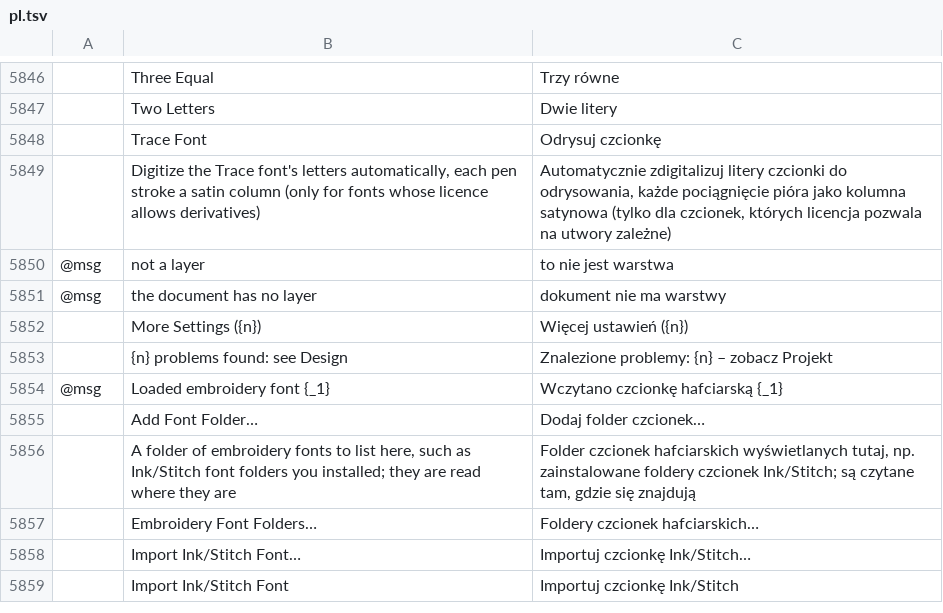
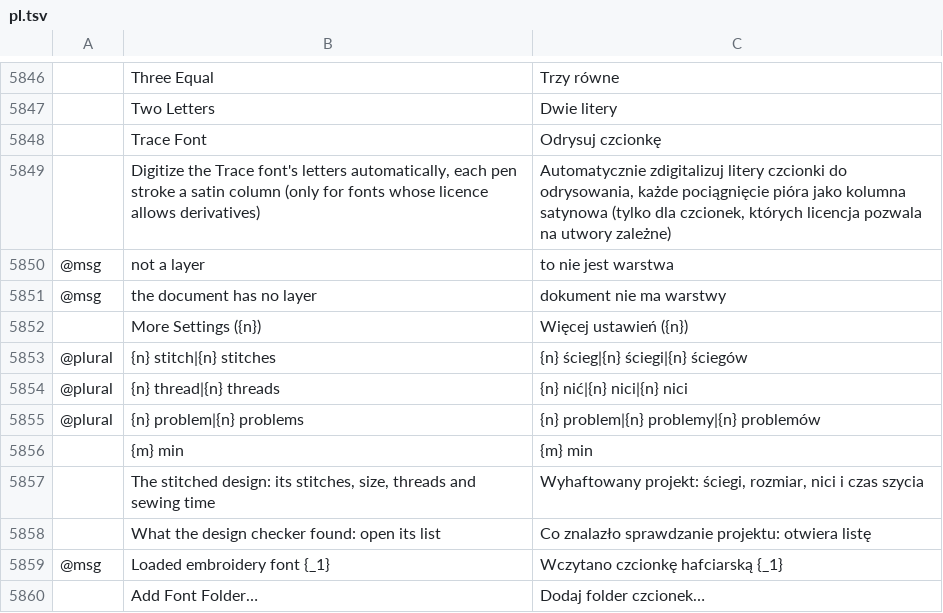
Before and after one commit to KellyMurphy/vectorcraft, a TSV file: crates/ui-egui/src/i18n/pl.tsv, drawn as a sheet; only a part is shown, gaps mark what is left out; the shorter side is filled out with more unchanged rows; removed rows and columns are numbered as before the commit, all else as after; the diff names each change by its address in the sheet, - before the commit and + after, or states it on an @@ line.

```diff
--- a/crates/ui-egui/src/i18n/pl.tsv
+++ b/crates/ui-egui/src/i18n/pl.tsv
-row 5853:  | {n} problems found: see Design | Znalezione problemy: {n} – zobacz Projekt
+row 5853: @plural | {n} stitch|{n} stitches | {n} ścieg|{n} ściegi|{n} ściegów
+row 5854: @plural | {n} thread|{n} threads | {n} nić|{n} nici|{n} nici
+row 5855: @plural | {n} problem|{n} problems | {n} problem|{n} problemy|{n} problemów
+row 5856:  | {m} min | {m} min
+row 5857:  | The stitched design: its stitches, size, threads and sewing time | Wyhaftowany projekt: ściegi, rozmiar, nici i czas szycia
+row 5858:  | What the design checker found: open its list | Co znalazło sprawdzanie projektu: otwiera listę
```
Also changed, not shown: crates/ui-egui/src/i18n/bg.tsv, crates/ui-egui/src/i18n/cs.tsv, 21 other files.
